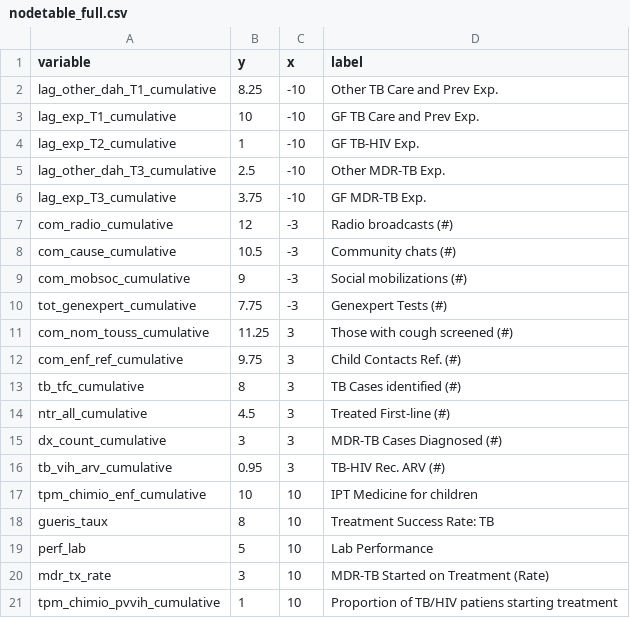
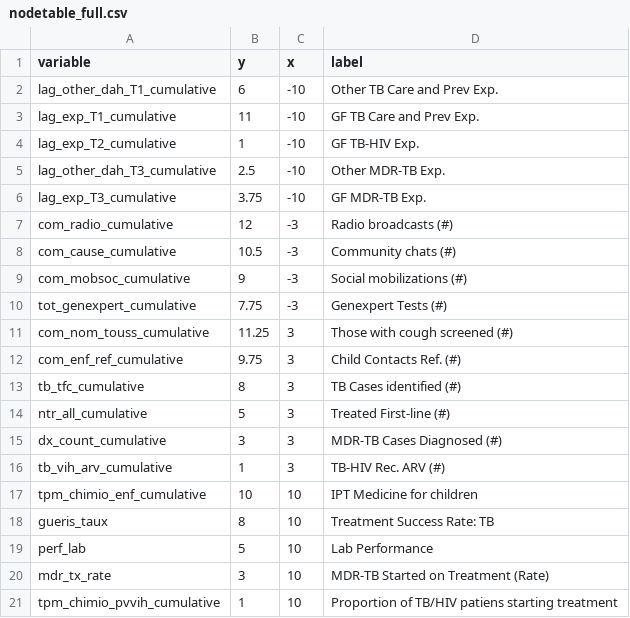
Before and after one commit to ihmeuw/gf, a CSV file: impact_evaluation/sen/visualizations/nodetable_full.csv, drawn as a sheet.

Commit message:
Changes to Sen TB model, and data quality checks

```diff
--- a/impact_evaluation/sen/visualizations/nodetable_full.csv
+++ b/impact_evaluation/sen/visualizations/nodetable_full.csv
@@ -1,4 +1,4 @@
 variable,y,x,label
-lag_other_dah_T1_cumulative,8.25,-10,Other TB Care and Prev Exp.
-lag_exp_T1_cumulative,10,-10,GF TB Care and Prev Exp.
+lag_other_dah_T1_cumulative,6,-10,Other TB Care and Prev Exp.
+lag_exp_T1_cumulative,11,-10,GF TB Care and Prev Exp.
 lag_exp_T2_cumulative,1,-10,GF TB-HIV Exp.
@@ -13,5 +13,5 @@ com_enf_ref_cumulative,9.75,3,Child Contacts Ref. (#)
 tb_tfc_cumulative,8,3,TB Cases identified (#)
-ntr_all_cumulative,4.5,3,Treated First-line (#)
+ntr_all_cumulative,5,3,Treated First-line (#)
 dx_count_cumulative,3,3,MDR-TB Cases Diagnosed (#)
-tb_vih_arv_cumulative,0.95,3,TB-HIV Rec. ARV (#)
+tb_vih_arv_cumulative,1,3,TB-HIV Rec. ARV (#)
 tpm_chimio_enf_cumulative,10,10,IPT Medicine for children
```
Also changed, not shown: 7 other files.
